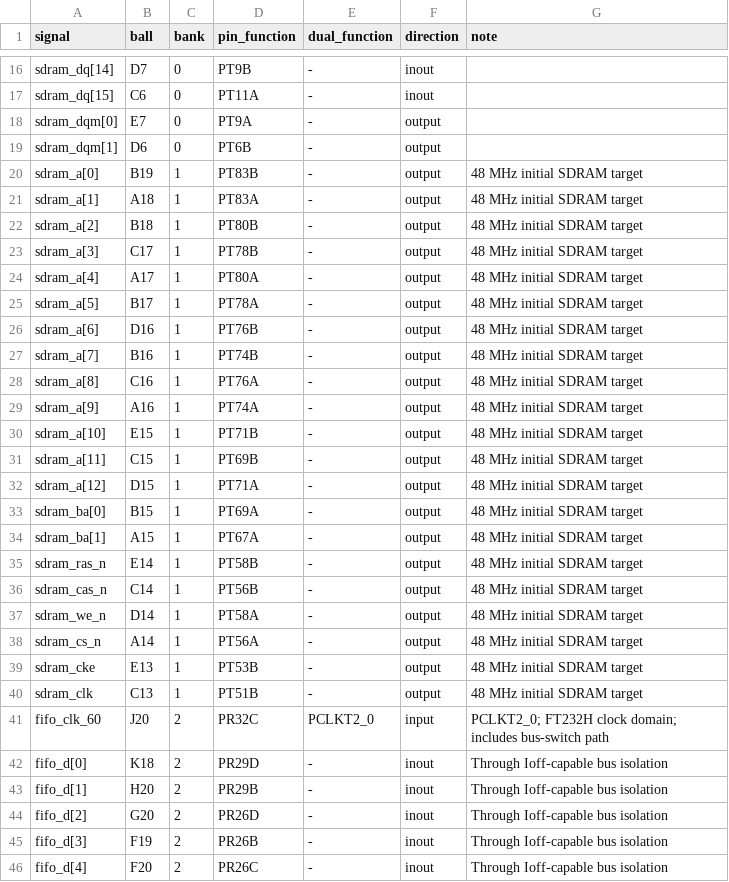
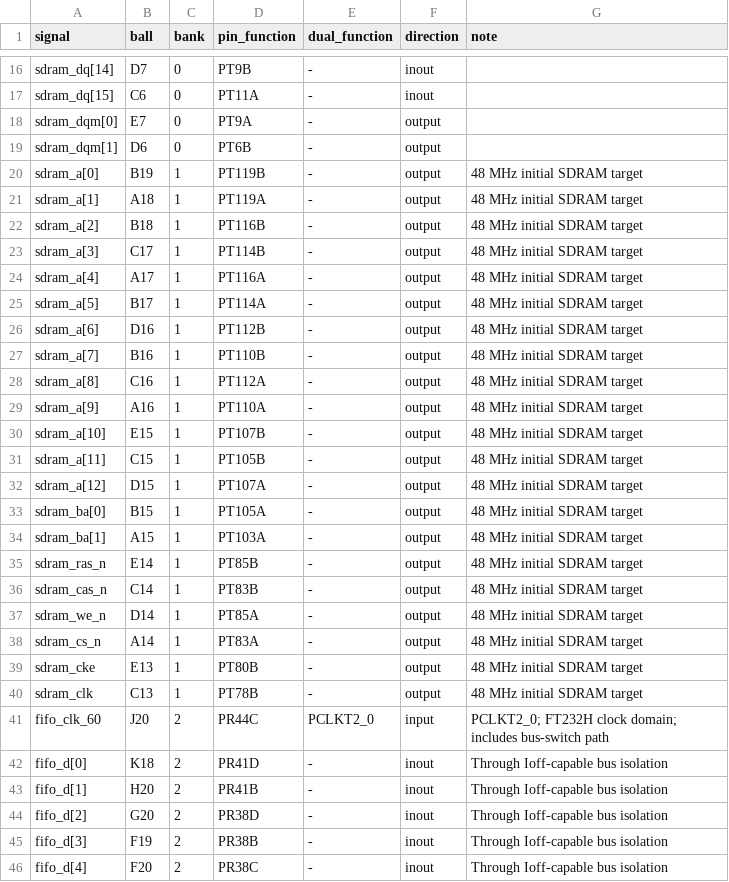
Before and after one commit to ronakpjain/roco, a CSV file: pcb/docs/pin_plan.csv, drawn as a sheet; only a part is shown, gaps mark what is left out; the diff covers the shown part only.

```diff
--- a/pcb/docs/pin_plan.csv
+++ b/pcb/docs/pin_plan.csv
@@ -19,28 +19,28 @@ sdram_dqm[0],E7,0,PT9A,-,output,
 sdram_dqm[1],D6,0,PT6B,-,output,
-sdram_a[0],B19,1,PT83B,-,output,48 MHz initial SDRAM target
-sdram_a[1],A18,1,PT83A,-,output,48 MHz initial SDRAM target
-sdram_a[2],B18,1,PT80B,-,output,48 MHz initial SDRAM target
-sdram_a[3],C17,1,PT78B,-,output,48 MHz initial SDRAM target
-sdram_a[4],A17,1,PT80A,-,output,48 MHz initial SDRAM target
-sdram_a[5],B17,1,PT78A,-,output,48 MHz initial SDRAM target
-sdram_a[6],D16,1,PT76B,-,output,48 MHz initial SDRAM target
-sdram_a[7],B16,1,PT74B,-,output,48 MHz initial SDRAM target
-sdram_a[8],C16,1,PT76A,-,output,48 MHz initial SDRAM target
-sdram_a[9],A16,1,PT74A,-,output,48 MHz initial SDRAM target
-sdram_a[10],E15,1,PT71B,-,output,48 MHz initial SDRAM target
-sdram_a[11],C15,1,PT69B,-,output,48 MHz initial SDRAM target
-sdram_a[12],D15,1,PT71A,-,output,48 MHz initial SDRAM target
-sdram_ba[0],B15,1,PT69A,-,output,48 MHz initial SDRAM target
-sdram_ba[1],A15,1,PT67A,-,output,48 MHz initial SDRAM target
-sdram_ras_n,E14,1,PT58B,-,output,48 MHz initial SDRAM target
-sdram_cas_n,C14,1,PT56B,-,output,48 MHz initial SDRAM target
-sdram_we_n,D14,1,PT58A,-,output,48 MHz initial SDRAM target
-sdram_cs_n,A14,1,PT56A,-,output,48 MHz initial SDRAM target
-sdram_cke,E13,1,PT53B,-,output,48 MHz initial SDRAM target
-sdram_clk,C13,1,PT51B,-,output,48 MHz initial SDRAM target
-fifo_clk_60,J20,2,PR32C,PCLKT2_0,input,PCLKT2_0; FT232H clock domain; includes bus-switch path
-fifo_d[0],K18,2,PR29D,-,inout,Through Ioff-capable bus isolation
-fifo_d[1],H20,2,PR29B,-,inout,Through Ioff-capable bus isolation
-fifo_d[2],G20,2,PR26D,-,inout,Through Ioff-capable bus isolation
-fifo_d[3],F19,2,PR26B,-,inout,Through Ioff-capable bus isolation
-fifo_d[4],F20,2,PR26C,-,inout,Through Ioff-capable bus isolation
+sdram_a[0],B19,1,PT119B,-,output,48 MHz initial SDRAM target
+sdram_a[1],A18,1,PT119A,-,output,48 MHz initial SDRAM target
+sdram_a[2],B18,1,PT116B,-,output,48 MHz initial SDRAM target
+sdram_a[3],C17,1,PT114B,-,output,48 MHz initial SDRAM target
+sdram_a[4],A17,1,PT116A,-,output,48 MHz initial SDRAM target
+sdram_a[5],B17,1,PT114A,-,output,48 MHz initial SDRAM target
+sdram_a[6],D16,1,PT112B,-,output,48 MHz initial SDRAM target
+sdram_a[7],B16,1,PT110B,-,output,48 MHz initial SDRAM target
+sdram_a[8],C16,1,PT112A,-,output,48 MHz initial SDRAM target
+sdram_a[9],A16,1,PT110A,-,output,48 MHz initial SDRAM target
+sdram_a[10],E15,1,PT107B,-,output,48 MHz initial SDRAM target
+sdram_a[11],C15,1,PT105B,-,output,48 MHz initial SDRAM target
+sdram_a[12],D15,1,PT107A,-,output,48 MHz initial SDRAM target
+sdram_ba[0],B15,1,PT105A,-,output,48 MHz initial SDRAM target
+sdram_ba[1],A15,1,PT103A,-,output,48 MHz initial SDRAM target
+sdram_ras_n,E14,1,PT85B,-,output,48 MHz initial SDRAM target
+sdram_cas_n,C14,1,PT83B,-,output,48 MHz initial SDRAM target
+sdram_we_n,D14,1,PT85A,-,output,48 MHz initial SDRAM target
+sdram_cs_n,A14,1,PT83A,-,output,48 MHz initial SDRAM target
+sdram_cke,E13,1,PT80B,-,output,48 MHz initial SDRAM target
+sdram_clk,C13,1,PT78B,-,output,48 MHz initial SDRAM target
+fifo_clk_60,J20,2,PR44C,PCLKT2_0,input,PCLKT2_0; FT232H clock domain; includes bus-switch path
+fifo_d[0],K18,2,PR41D,-,inout,Through Ioff-capable bus isolation
+fifo_d[1],H20,2,PR41B,-,inout,Through Ioff-capable bus isolation
+fifo_d[2],G20,2,PR38D,-,inout,Through Ioff-capable bus isolation
+fifo_d[3],F19,2,PR38B,-,inout,Through Ioff-capable bus isolation
+fifo_d[4],F20,2,PR38C,-,inout,Through Ioff-capable bus isolation
```
Also changed, not shown: 38 edited cells elsewhere in this file, 17 other files.
